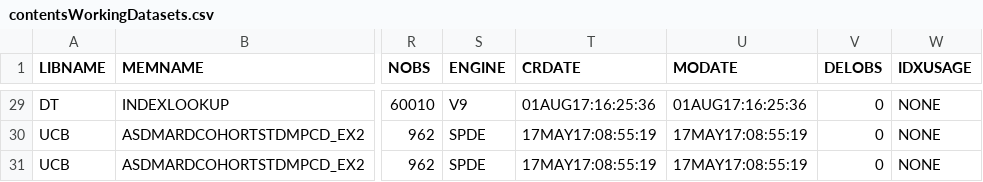
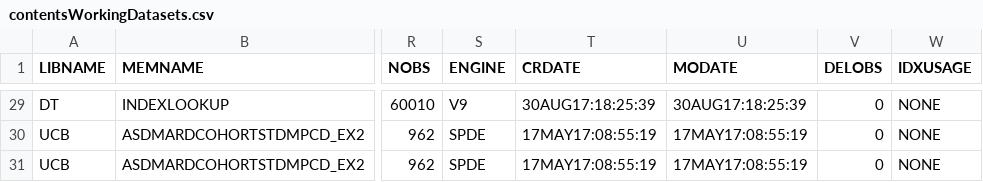
Before and after one commit to benjamin-chan/AS, a CSV file: data/processed/contentsWorkingDatasets.csv, drawn as a sheet; only a part is shown, gaps mark what is left out; the diff covers the shown part only; the diff names each change by its address in the sheet, - before the commit and + after, or states it on an @@ line.

```diff
--- a/data/processed/contentsWorkingDatasets.csv
+++ b/data/processed/contentsWorkingDatasets.csv
-T29 (CRDATE): 01AUG17:16:25:36
+T29 (CRDATE): 30AUG17:18:25:39
-U29 (MODATE): 01AUG17:16:25:36
+U29 (MODATE): 30AUG17:18:25:39
```
Also changed, not shown: 54 edited cells elsewhere in this file, data/processed/contentsSourceDatasets_std_SABR.csv, 15 other files.
